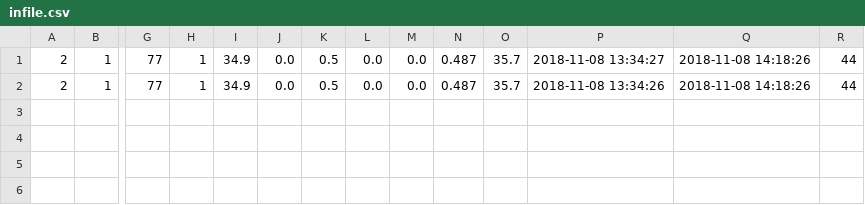
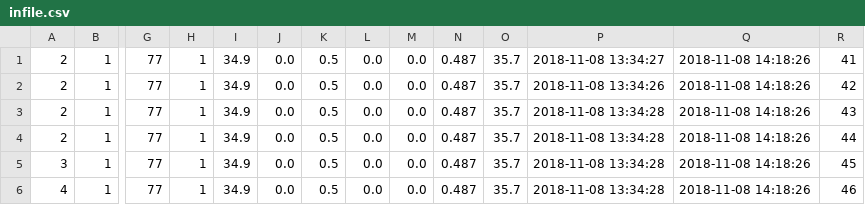
Before and after one commit to extragravee/COMP20003, a CSV file: project1/infile.csv, drawn as a sheet; only a part is shown, gaps mark what is left out; addresses are those after the commit; rows hold the shown columns only; the diff names each change by its address in the sheet, - before the commit and + after, or states it on an @@ line.

```diff
--- a/project1/infile.csv
+++ b/project1/infile.csv
-R1: 44
+R1: 41
+row 2: 2 | 1 | 77 | 1 | 34.9 | 0.0 | 0.5 | 0.0 | 0.0 | 0.487 | 35.7 | 2018-11-08 13:34:26 | 2018-11-08 14:18:26 | 42
+row 3: 2 | 1 | 77 | 1 | 34.9 | 0.0 | 0.5 | 0.0 | 0.0 | 0.487 | 35.7 | 2018-11-08 13:34:28 | 2018-11-08 14:18:26 | 43
-P4: 2018-11-08 13:34:26
+P4: 2018-11-08 13:34:28
+row 5: 3 | 1 | 77 | 1 | 34.9 | 0.0 | 0.5 | 0.0 | 0.0 | 0.487 | 35.7 | 2018-11-08 13:34:28 | 2018-11-08 14:18:26 | 45
+row 6: 4 | 1 | 77 | 1 | 34.9 | 0.0 | 0.5 | 0.0 | 0.0 | 0.487 | 35.7 | 2018-11-08 13:34:28 | 2018-11-08 14:18:26 | 46
```
Also changed, not shown: 12 other files.
